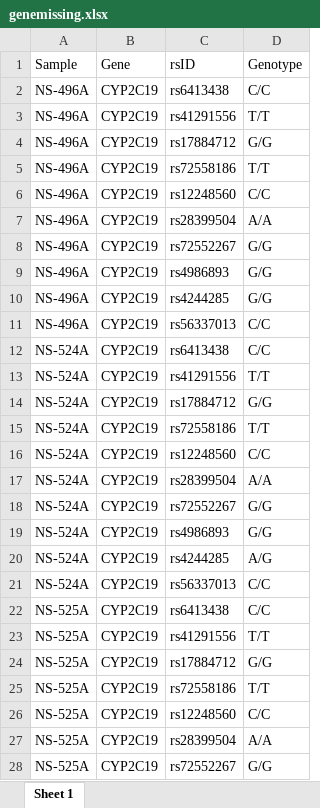
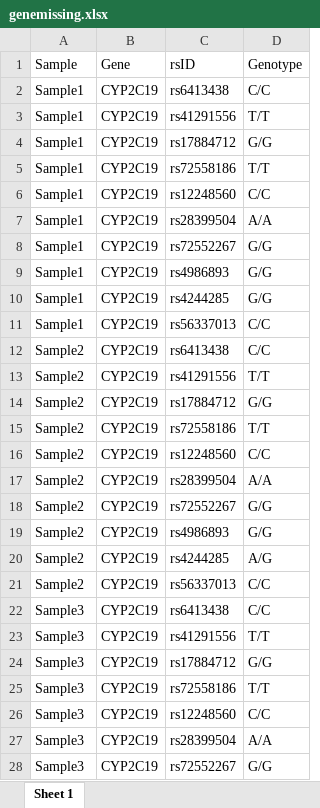
Before and after one commit to Andreater/NeuroPGx, an Excel workbook: data/samples/genemissing.xlsx, sheet Sheet 1, drawn as a sheet; only a part is shown; values as stored, in another font and other column widths than the file's, no borders; charts and pictures not drawn; the diff covers the shown part only; the diff names each change by its address in the sheet, - before the commit and + after, or states it on an @@ line.

```diff
--- a/data/samples/genemissing.xlsx (sheet Sheet 1)
+++ b/data/samples/genemissing.xlsx (sheet Sheet 1)
-A2:A11 (Sample): NS-496A
+A2:A11 (Sample): Sample1
-A12:A21 (Sample): NS-524A
+A12:A21 (Sample): Sample2
-A22:A28 (Sample): NS-525A
+A22:A28 (Sample): Sample3
```
Also changed, not shown: 153 edited cells elsewhere in this sheet, charts or pictures, data/samples/onesample.xlsx, 1 other file.
